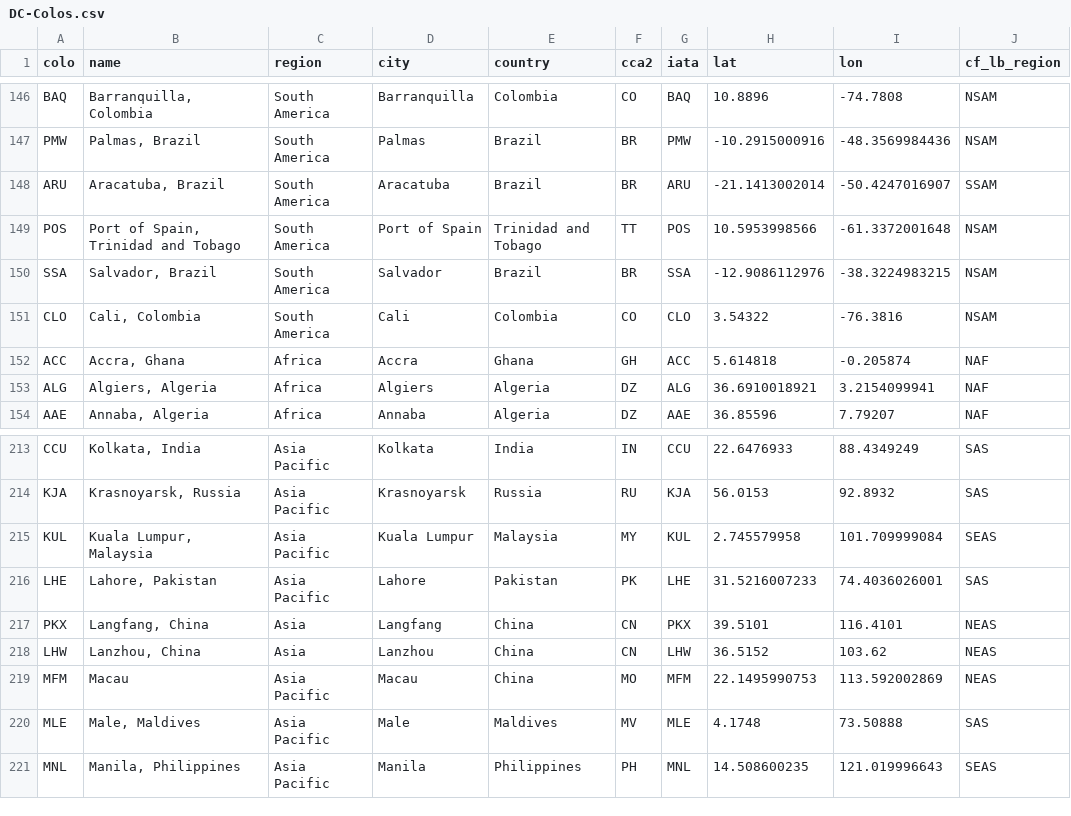
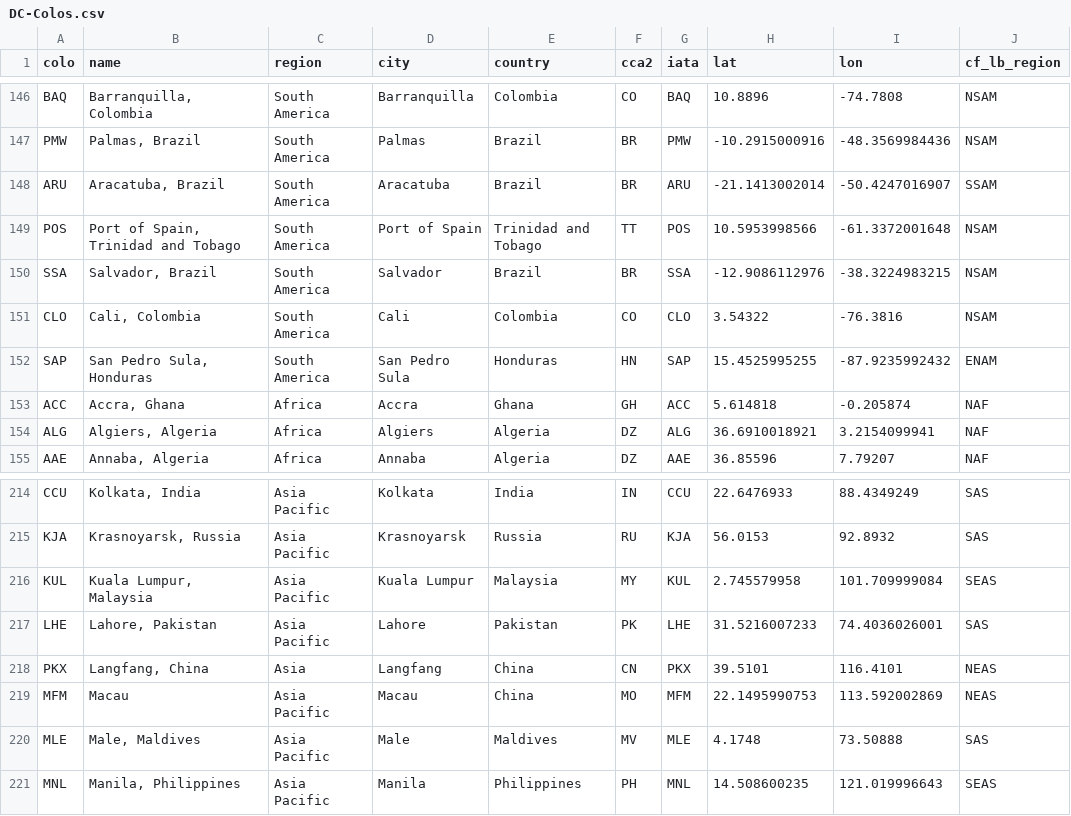
Before and after one commit to troymjones/cloudflare-colo-list, a CSV file: DC-Colos.csv, drawn as a sheet; only a part is shown, gaps mark what is left out; removed rows and columns are numbered as before the commit, all else as after; the diff names each change by its address in the sheet, - before the commit and + after, or states it on an @@ line.

```diff
--- a/DC-Colos.csv
+++ b/DC-Colos.csv
+row 152: SAP | San Pedro Sula, Honduras | South America | San Pedro Sula | Honduras | HN | SAP | 15.4525995255 | -87.9235992432 | ENAM
-row 218: LHW | Lanzhou, China | Asia | Lanzhou | China | CN | LHW | 36.5152 | 103.62 | NEAS
```
Also changed, not shown: 6 other files.
